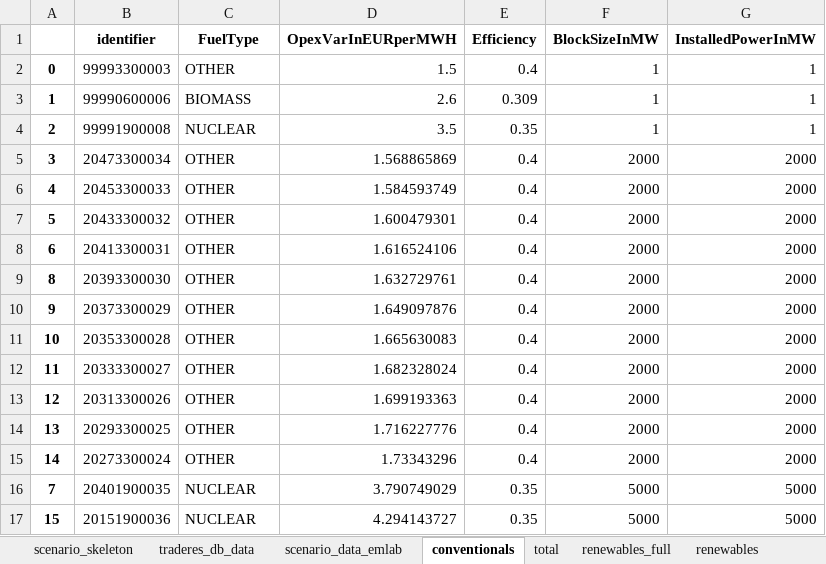
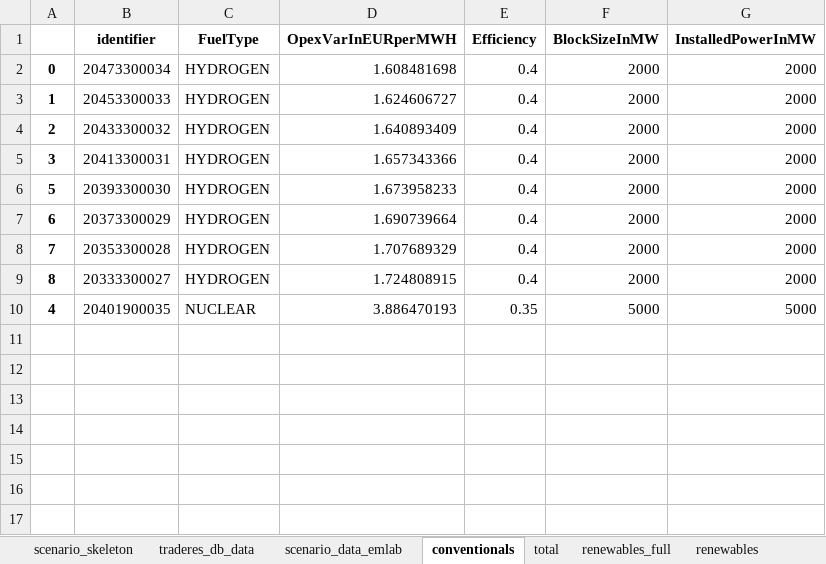
Before and after one commit to TradeRES/toolbox-amiris-emlab, an Excel workbook: amiris_workflow/amiris_data_structure.xlsx, sheet conventionals, drawn as a sheet; values as stored, in another font and other column widths than the file's, no borders; removed rows and columns are numbered as before the commit, all else as after; the diff names each change by its address in the sheet, - before the commit and + after, or states it on an @@ line.

```diff
--- a/amiris_workflow/amiris_data_structure.xlsx (sheet conventionals)
+++ b/amiris_workflow/amiris_data_structure.xlsx (sheet conventionals)
-B2 (identifier): 99993300003
+B2 (identifier): 20473300034
-C2 (FuelType): OTHER
+C2 (FuelType): HYDROGEN
-D2 (OpexVarInEURperMWH): 1.5
+D2 (OpexVarInEURperMWH): 1.608481698
-F2:F4 (BlockSizeInMW): 1
+F2:F4 (BlockSizeInMW): 2000
-G2:G4 (InstalledPowerInMW): 1
+G2:G4 (InstalledPowerInMW): 2000
-B3 (identifier): 99990600006
+B3 (identifier): 20453300033
-C3 (FuelType): BIOMASS
+C3 (FuelType): HYDROGEN
-D3 (OpexVarInEURperMWH): 2.6
+D3 (OpexVarInEURperMWH): 1.624606727
-E3 (Efficiency): 0.309
+E3 (Efficiency): 0.4
-B4 (identifier): 99991900008
+B4 (identifier): 20433300032
-C4 (FuelType): NUCLEAR
+C4 (FuelType): HYDROGEN
-D4 (OpexVarInEURperMWH): 3.5
+D4 (OpexVarInEURperMWH): 1.640893409
-E4 (Efficiency): 0.35
+E4 (Efficiency): 0.4
-B5 (identifier): 20473300034
+B5 (identifier): 20413300031
-C5 (FuelType): OTHER
+C5 (FuelType): HYDROGEN
-D5 (OpexVarInEURperMWH): 1.568865869
+D5 (OpexVarInEURperMWH): 1.657343366
-row 6: 4 | 20453300033 | OTHER | 1.584593749 | 0.4 | 2000 | 2000
-B6 (identifier): 20433300032
+B6 (identifier): 20393300030
-C6:C7 (FuelType): OTHER
+C6:C7 (FuelType): HYDROGEN
-D6 (OpexVarInEURperMWH): 1.600479301
+D6 (OpexVarInEURperMWH): 1.673958233
-B7 (identifier): 20413300031
+B7 (identifier): 20373300029
-D7 (OpexVarInEURperMWH): 1.616524106
+D7 (OpexVarInEURperMWH): 1.690739664
+row 8: 7 | 20353300028 | HYDROGEN | 1.707689329 | 0.4 | 2000 | 2000
-B9 (identifier): 20393300030
+B9 (identifier): 20333300027
-C9 (FuelType): OTHER
+C9 (FuelType): HYDROGEN
-D9 (OpexVarInEURperMWH): 1.632729761
+D9 (OpexVarInEURperMWH): 1.724808915
-row 10: 9 | 20373300029 | OTHER | 1.649097876 | 0.4 | 2000 | 2000
-row 11: 10 | 20353300028 | OTHER | 1.665630083 | 0.4 | 2000 | 2000
-row 12: 11 | 20333300027 | OTHER | 1.682328024 | 0.4 | 2000 | 2000
-row 13: 12 | 20313300026 | OTHER | 1.699193363 | 0.4 | 2000 | 2000
-row 14: 13 | 20293300025 | OTHER | 1.716227776 | 0.4 | 2000 | 2000
-row 15: 14 | 20273300024 | OTHER | 1.73343296 | 0.4 | 2000 | 2000
-A10: 7
+A10: 4
-D10 (OpexVarInEURperMWH): 3.790749029
+D10 (OpexVarInEURperMWH): 3.886470193
-row 17: 15 | 20151900036 | NUCLEAR | 4.294143727 | 0.35 | 5000 | 5000
```
Also changed, not shown: sheet storages, sheet renewables, sheet total, sheet times, sheet electrolysers, sheet scenario_data_emlab, data/Coupling Config.xlsx, data/exported_Traderes.xlsx, 8 other files.
